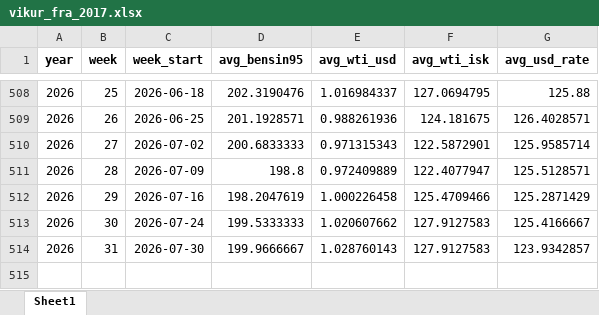
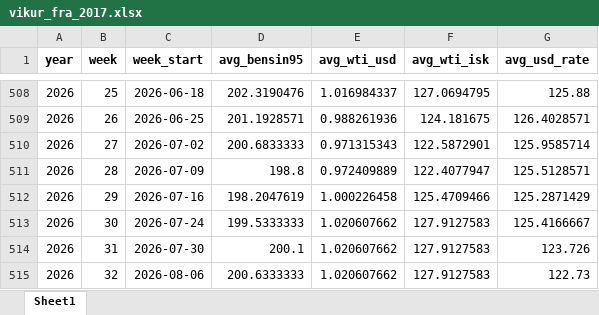
Before and after one commit to asi-hag/gasverkefni, an Excel workbook: vikur_fra_2017.xlsx, sheet Sheet1, drawn as a sheet; only a part is shown, gaps mark what is left out; values as stored, in another font and other column widths than the file's, no borders; the diff names each change by its address in the sheet, - before the commit and + after, or states it on an @@ line.

```diff
--- a/vikur_fra_2017.xlsx (sheet Sheet1)
+++ b/vikur_fra_2017.xlsx (sheet Sheet1)
-D514 (avg_bensin95): 199.9666667
+D514 (avg_bensin95): 200.1
-E514 (avg_wti_usd): 1.028760143
+E514 (avg_wti_usd): 1.020607662
-G514 (avg_usd_rate): 123.9342857
+G514 (avg_usd_rate): 123.726
+row 515: 2026 | 32 | 2026-08-06 | 200.6333333 | 1.020607662 | 127.9127583 | 122.73
```
Also changed, not shown: min_max_dagverd.xlsx, 1 other file.
